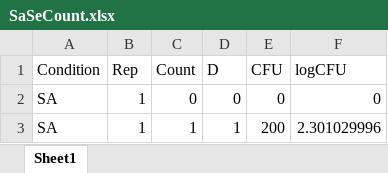
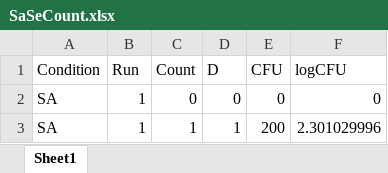
Before and after one commit to veganm/WormCFUHeterogeneity2022, an Excel workbook: SaSeCount.xlsx, sheet Sheet1, drawn as a sheet; only a part is shown; values as stored, in another font and other column widths than the file's, no borders; the diff names each change by its address in the sheet, - before the commit and + after, or states it on an @@ line.

Commit message:
data file

```diff
--- a/SaSeCount.xlsx (sheet Sheet1)
+++ b/SaSeCount.xlsx (sheet Sheet1)
-B1: Rep
+B1: Run
```
